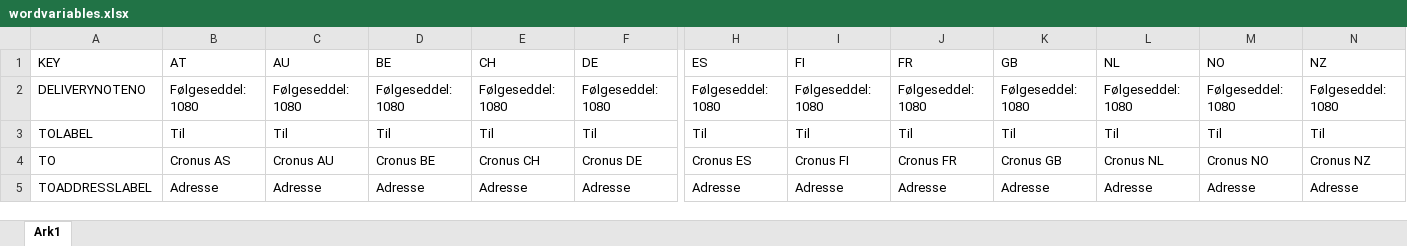
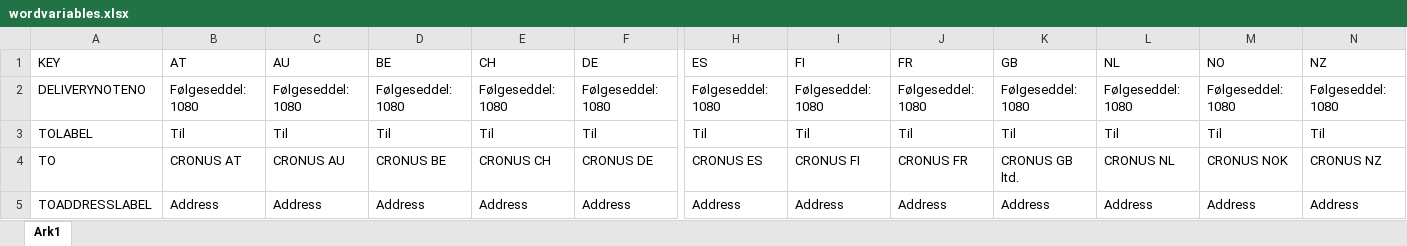
Before and after one commit to hanusatv/peppolgenerator, an Excel workbook: files/inv 2/wordvariables.xlsx, sheet Ark1, drawn as a sheet; only a part is shown, gaps mark what is left out; values as stored, in another font and other column widths than the file's, no borders; the diff covers the shown part only; the diff names each change by its address in the sheet, - before the commit and + after, or states it on an @@ line.

```diff
--- a/files/inv 2/wordvariables.xlsx (sheet Ark1)
+++ b/files/inv 2/wordvariables.xlsx (sheet Ark1)
-B4 (AT): Cronus AS
+B4 (AT): CRONUS AT
-C4 (AU): Cronus AU
+C4 (AU): CRONUS AU
-D4 (BE): Cronus BE
+D4 (BE): CRONUS BE
-E4 (CH): Cronus CH
+E4 (CH): CRONUS CH
-F4 (DE): Cronus DE
+F4 (DE): CRONUS DE
-H4 (ES): Cronus ES
+H4 (ES): CRONUS ES
-I4 (FI): Cronus FI
+I4 (FI): CRONUS FI
-J4 (FR): Cronus FR
+J4 (FR): CRONUS FR
-K4 (GB): Cronus GB
+K4 (GB): CRONUS GB ltd.
-L4 (NL): Cronus NL
+L4 (NL): CRONUS NL
-M4 (NO): Cronus NO
+M4 (NO): CRONUS NOK
-N4 (NZ): Cronus NZ
+N4 (NZ): CRONUS NZ
-B5 (AT): Adresse
+B5 (AT): Address
-C5 (AU): Adresse
+C5 (AU): Address
-D5 (BE): Adresse
+D5 (BE): Address
-E5 (CH): Adresse
+E5 (CH): Address
-F5 (DE): Adresse
+F5 (DE): Address
-H5 (ES): Adresse
+H5 (ES): Address
-I5 (FI): Adresse
+I5 (FI): Address
-J5 (FR): Adresse
+J5 (FR): Address
-K5 (GB): Adresse
+K5 (GB): Address
-L5 (NL): Adresse
+L5 (NL): Address
-M5 (NO): Adresse
+M5 (NO): Address
-N5 (NZ): Adresse
+N5 (NZ): Address
```
Also changed, not shown: 13 added rows and 167 edited cells elsewhere in this sheet, 4 other files.
